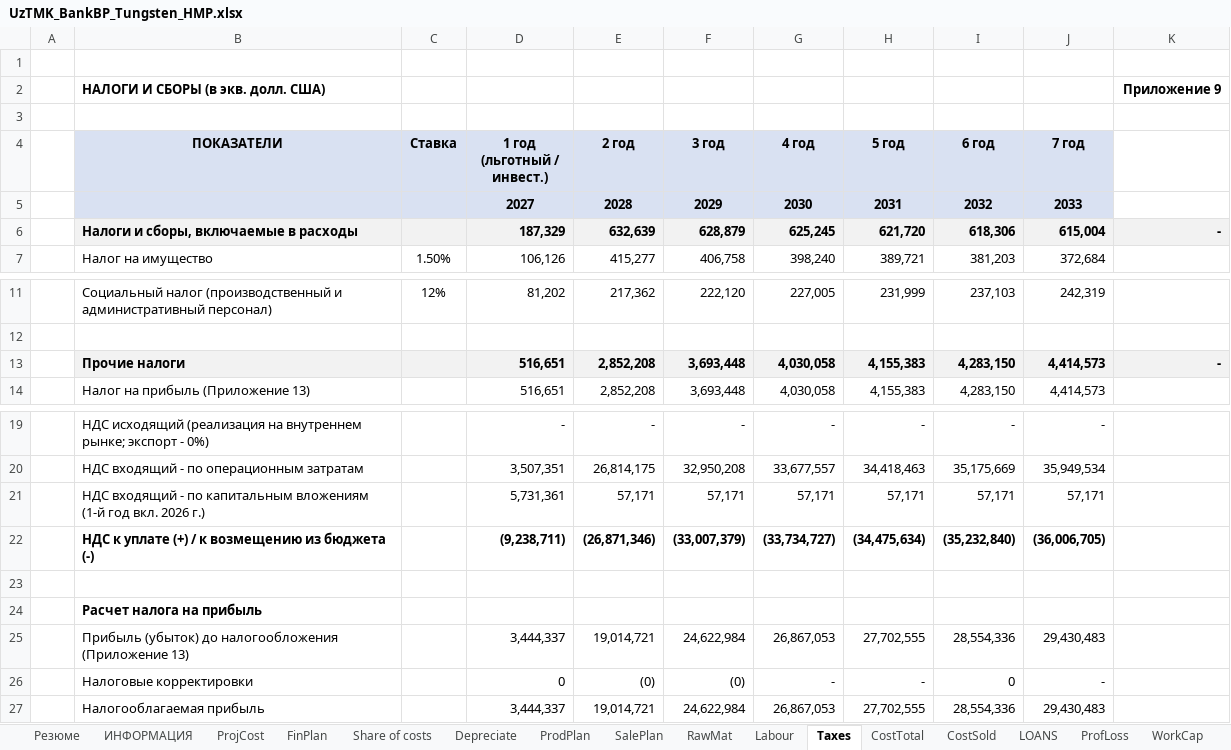
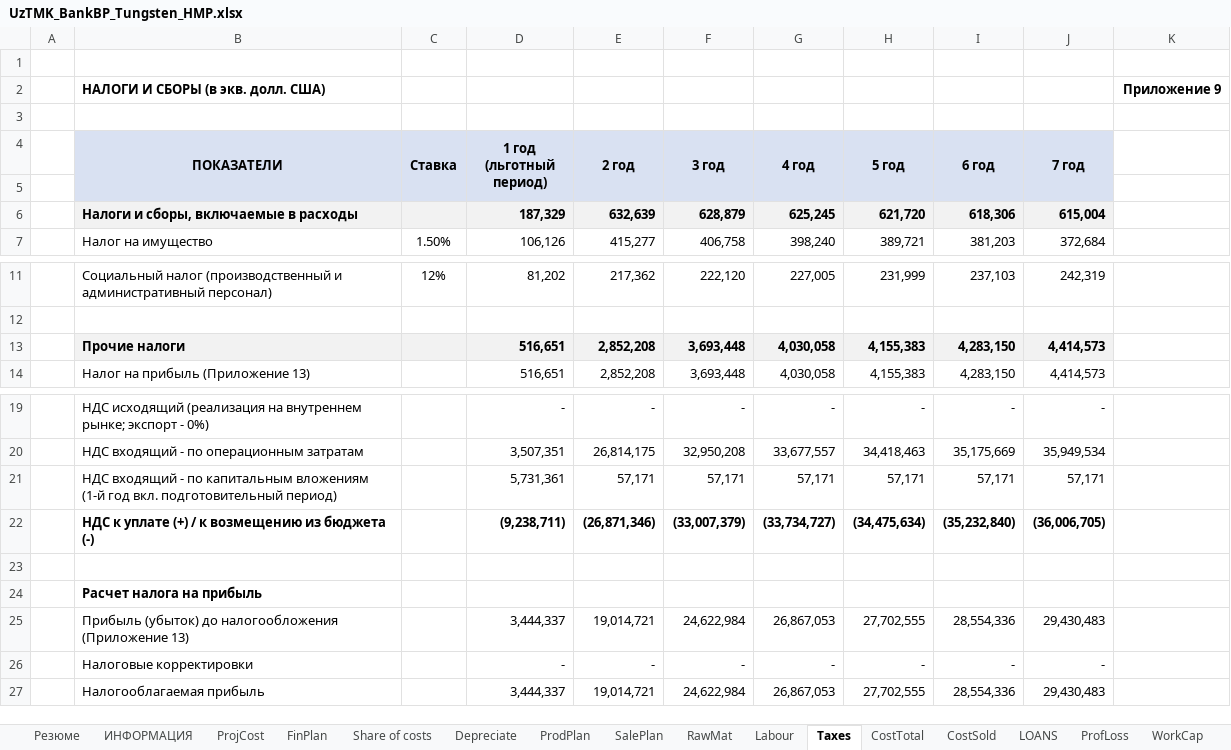
Before and after one commit to SunnatbekUSyd/repo, an Excel workbook: UzTMK/UzTMK_BankBP_Tungsten_HMP.xlsx, sheet Taxes, drawn as a sheet; only a part is shown, gaps mark what is left out; values as stored, in another font and other column widths than the file's, no borders; the diff names each change by its address in the sheet, - before the commit and + after, or states it on an @@ line.

```diff
--- a/UzTMK/UzTMK_BankBP_Tungsten_HMP.xlsx (sheet Taxes)
+++ b/UzTMK/UzTMK_BankBP_Tungsten_HMP.xlsx (sheet Taxes)
+B4:B5 merged
+C4:C5 merged
-D4: 1 год (льготный / инвест.)
+D4: 1 год (льготный период)
+D4:D5 merged
+E4:E5 merged
+F4:F5 merged
+G4:G5 merged
+H4:H5 merged
+I4:I5 merged
+J4:J5 merged
-row 5:  |  |  | 2027 | 2028 | 2029 | 2030 | 2031 | 2032 | 2033
+row 5: (empty)
-K6: -
+K6: (empty)
-K6 fill: #F2F2F2
+K6 fill: none
-K13: -
+K13: (empty)
-K13 fill: #F2F2F2
+K13 fill: none
-B21 (ПОКАЗАТЕЛИ): …год вкл. 2026 г.)
+B21 (ПОКАЗАТЕЛИ): …год вкл. подготовительный период)
-D26 (1 год (льготный период)): 0
+D26 (1 год (льготный период)): -
-E26 (2 год): (0)
+E26 (2 год): -
-F26 (3 год): (0)
+F26 (3 год): -
-I26 (6 год): 0
+I26 (6 год): -
```
Also changed, not shown: sheet ProjCost, sheet Depreciate, sheet LOANS, sheet CostSold, sheet Резюме, sheet NPV_IRR, 12 more sheets, formulas that keep their value, UzTMK/UzTMK_BankBP_Molybdenum_HMP.xlsx, UzTMK/UzTMK_BankBP_Sarikul.xlsx, 4 other files.
